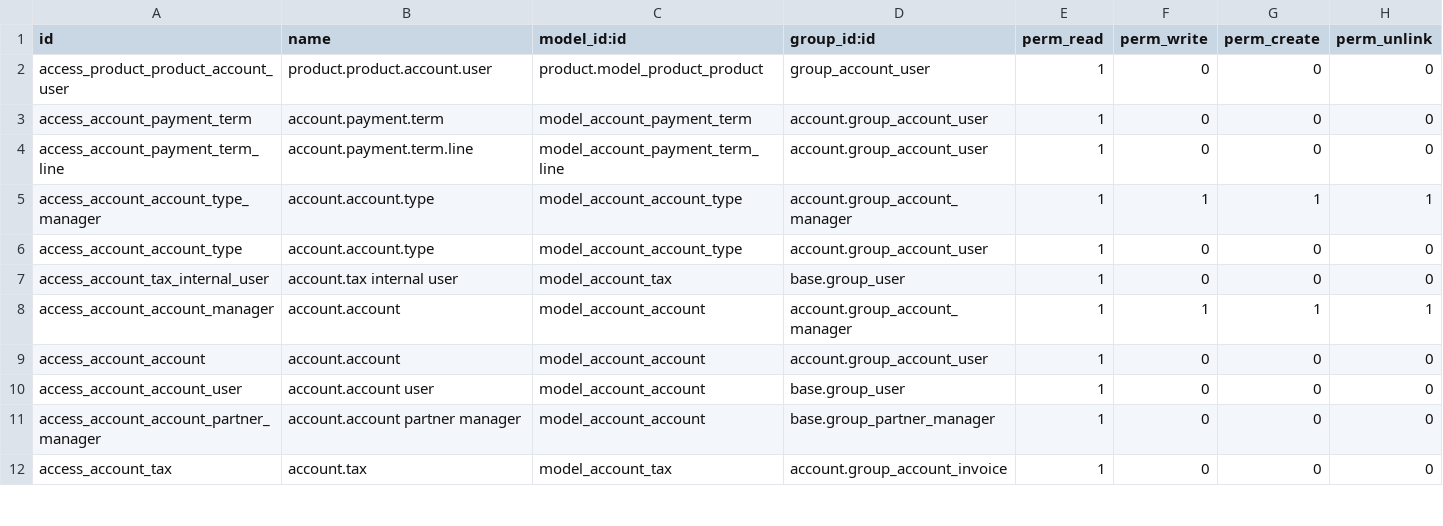
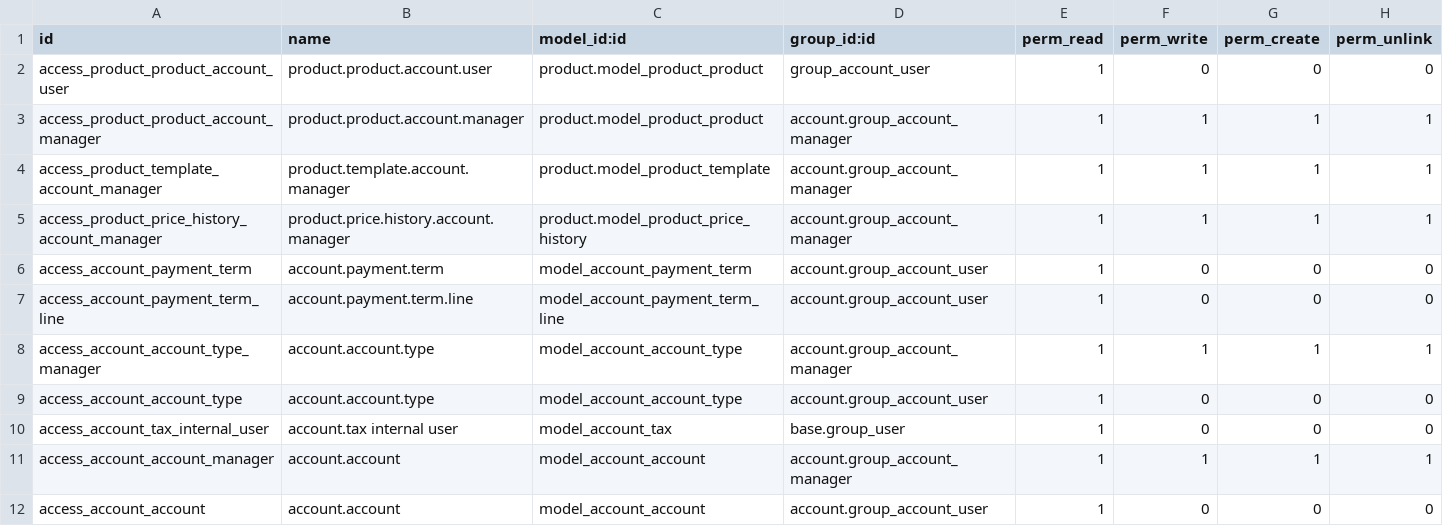
Before and after one commit to cogitoweb/OCB, a CSV file: addons/account/security/ir.model.access.csv, drawn as a sheet; only a part is shown; the shorter side is filled out with more unchanged rows; the diff names each change by its address in the sheet, - before the commit and + after, or states it on an @@ line.

Commit message:
[IMP] product: Move products create and write access rights to related app managers
PURPOSE
=======

A lot of customer are struggling with the fact that from the SO lines their users sometimes type too fast the product name and end up by creating or selling products that are simply mistakes.

Only the sale/manager, subscription/manager, purchase/manager, mrp/manager, warehouse manager, event/manager, pos/manager and invoicing person should have access rights to create and update products.

SPECIFICATION
=============

Remove create and write rights on product_product, product_template and product_price_history for stock users and move these rights to the subcited apps managers

```diff
--- a/addons/account/security/ir.model.access.csv
+++ b/addons/account/security/ir.model.access.csv
+row 3: access_product_product_account_manager | product.product.account.manager | product.model_product_product | account.group_account_manager | 1 | 1 | 1 | 1
+row 4: access_product_template_account_manager | product.template.account.manager | product.model_product_template | account.group_account_manager | 1 | 1 | 1 | 1
+row 5: access_product_price_history_account_manager | product.price.history.account.manager | product.model_product_price_history | account.group_account_manager | 1 | 1 | 1 | 1
```
Also changed, not shown: addons/mrp/security/ir.model.access.csv, addons/point_of_sale/security/ir.model.access.csv, 2 other files.
